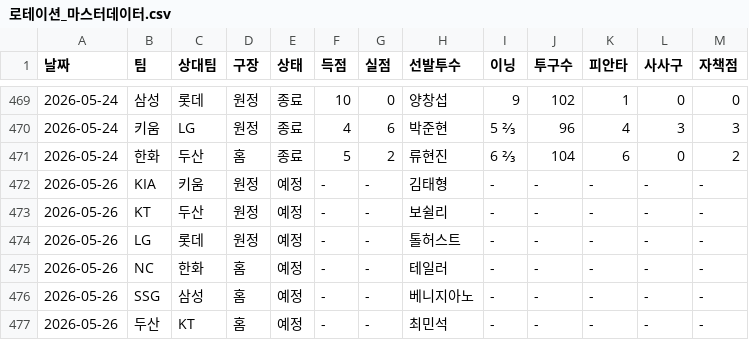
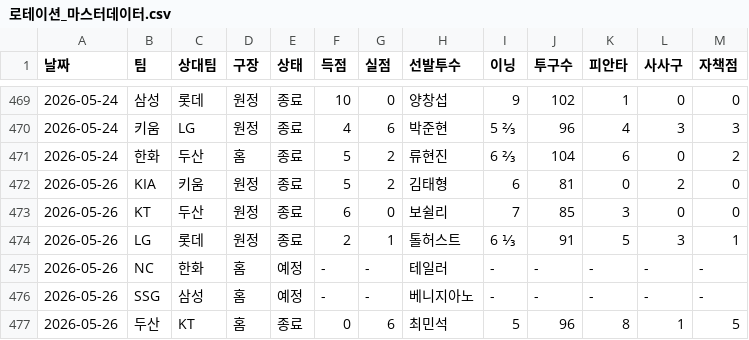
Before and after one commit to smmartworld/kbostarter, a CSV file: 로테이션_마스터데이터.csv, drawn as a sheet; only a part is shown, gaps mark what is left out; the diff covers the shown part only.

```diff
--- a/로테이션_마스터데이터.csv
+++ b/로테이션_마스터데이터.csv
@@ -471,7 +471,7 @@
 2026-05-24,한화,두산,홈,종료,5,2,류현진,6 ⅔,104,6,0,2
-2026-05-26,KIA,키움,원정,예정,-,-,김태형,-,-,-,-,-
-2026-05-26,KT,두산,원정,예정,-,-,보쉴리,-,-,-,-,-
-2026-05-26,LG,롯데,원정,예정,-,-,톨허스트,-,-,-,-,-
+2026-05-26,KIA,키움,원정,종료,5,2,김태형,6,81,0,2,0
+2026-05-26,KT,두산,원정,종료,6,0,보쉴리,7,85,3,0,0
+2026-05-26,LG,롯데,원정,종료,2,1,톨허스트,6 ⅓,91,5,3,1
 2026-05-26,NC,한화,홈,예정,-,-,테일러,-,-,-,-,-
 2026-05-26,SSG,삼성,홈,예정,-,-,베니지아노,-,-,-,-,-
-2026-05-26,두산,KT,홈,예정,-,-,최민석,-,-,-,-,-
+2026-05-26,두산,KT,홈,종료,0,6,최민석,5,96,8,1,5
```
Also changed, not shown: 26 edited cells elsewhere in this file, pitcher_advanced_stats.csv.
